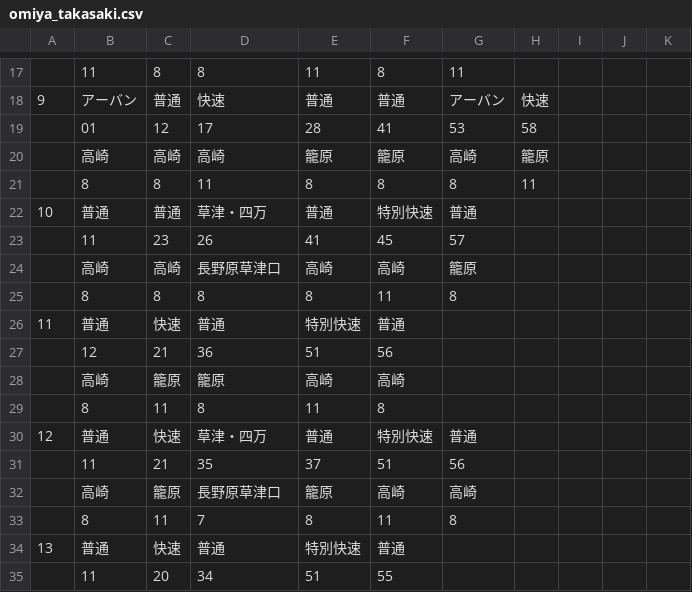
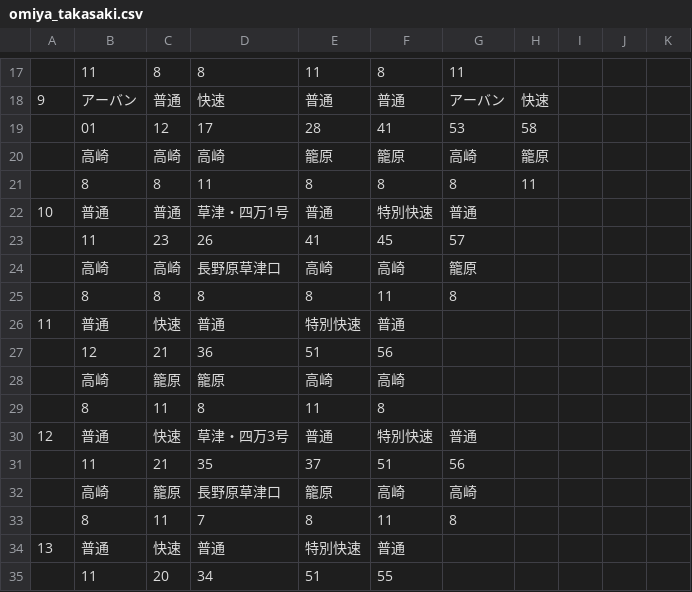
Before and after one commit to penpengrass/departure, a CSV file: csv/JRE/omiya_takasaki.csv, drawn as a sheet; only a part is shown, gaps mark what is left out; the diff names each change by its address in the sheet, - before the commit and + after, or states it on an @@ line.

```diff
--- a/csv/JRE/omiya_takasaki.csv
+++ b/csv/JRE/omiya_takasaki.csv
-D22: 草津・四万
+D22: 草津・四万1号
-D30: 草津・四万
+D30: 草津・四万3号
```
Also changed, not shown: csv/JRE/omiya_ueno1.csv, csv/JRE/omiya_ueno2.csv, 7 other files.
